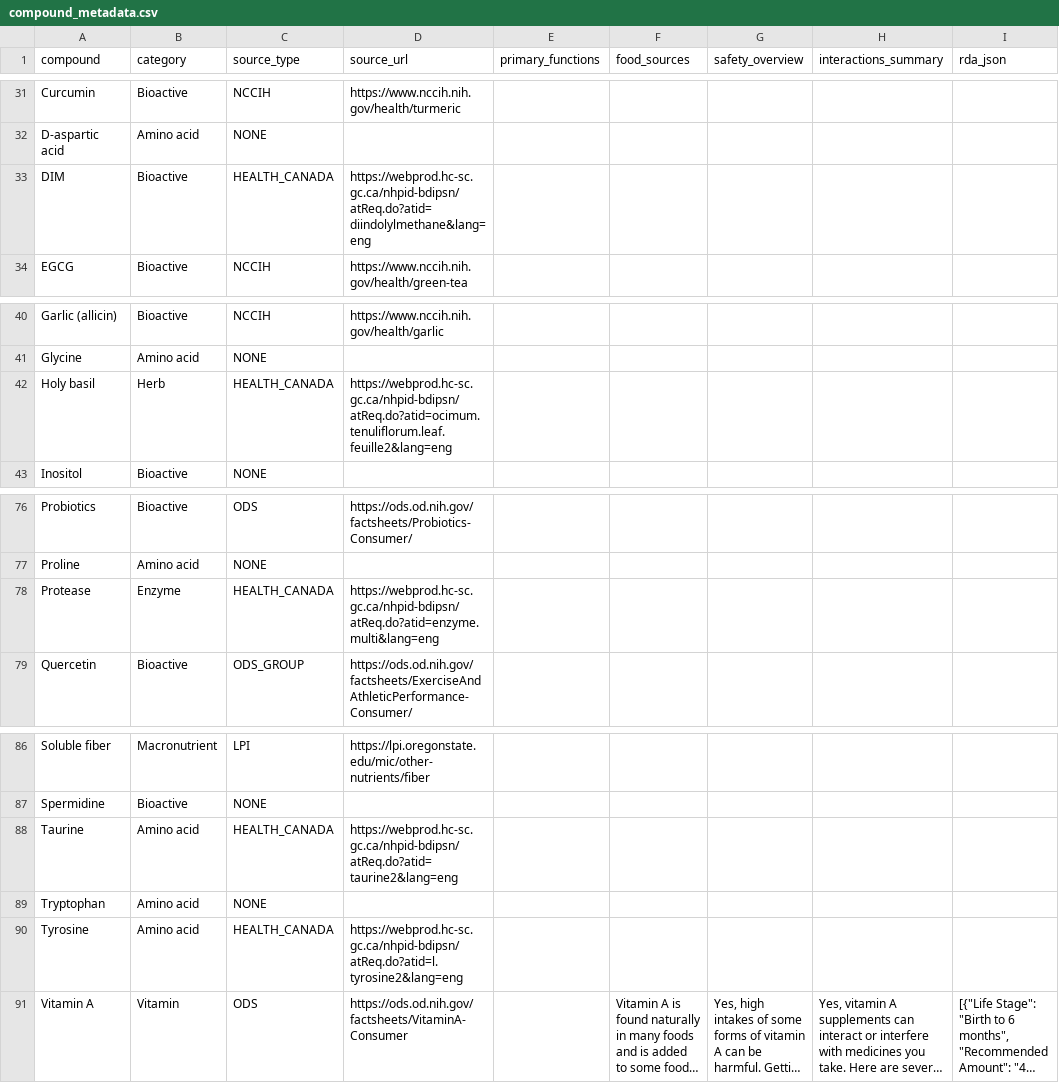
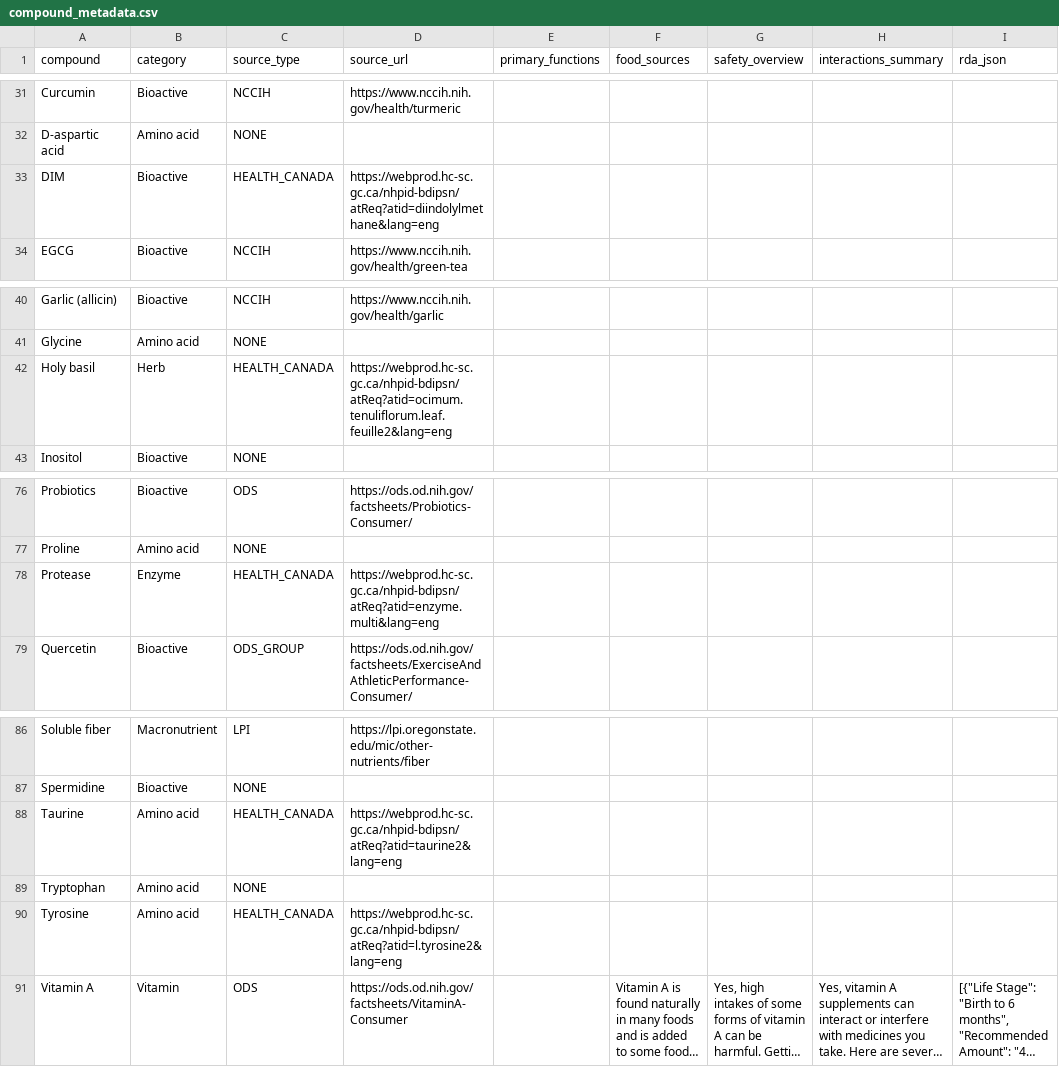
Before and after one commit to sdeshp0/dietary_supplement_database_app, a CSV file: data/compound_metadata.csv, drawn as a sheet; only a part is shown, gaps mark what is left out; long unchanged cells end in …; the diff covers the shown part only; the diff names each change by its address in the sheet, - before the commit and + after, or states it on an @@ line.

```diff
--- a/data/compound_metadata.csv
+++ b/data/compound_metadata.csv
-D33 (source_url): https://webprod.hc-sc.gc.ca/nhpid-bdipsn/atReq.do?atid=diindolylmethane&lang=eng
+D33 (source_url): https://webprod.hc-sc.gc.ca/nhpid-bdipsn/atReq?atid=diindolylmethane&lang=eng
-D42 (source_url): https://webprod.hc-sc.gc.ca/nhpid-bdipsn/atReq.do?atid=ocimum.tenuliflorum.leaf.feuille2&lang=eng
+D42 (source_url): https://webprod.hc-sc.gc.ca/nhpid-bdipsn/atReq?atid=ocimum.tenuliflorum.leaf.feuille2&lang=eng
-D78 (source_url): https://webprod.hc-sc.gc.ca/nhpid-bdipsn/atReq.do?atid=enzyme.multi&lang=eng
+D78 (source_url): https://webprod.hc-sc.gc.ca/nhpid-bdipsn/atReq?atid=enzyme.multi&lang=eng
-D88 (source_url): https://webprod.hc-sc.gc.ca/nhpid-bdipsn/atReq.do?atid=taurine2&lang=eng
+D88 (source_url): https://webprod.hc-sc.gc.ca/nhpid-bdipsn/atReq?atid=taurine2&lang=eng
-D90 (source_url): https://webprod.hc-sc.gc.ca/nhpid-bdipsn/atReq.do?atid=l.tyrosine2&lang=eng
+D90 (source_url): https://webprod.hc-sc.gc.ca/nhpid-bdipsn/atReq?atid=l.tyrosine2&lang=eng
```
Also changed, not shown: 12 edited cells elsewhere in this file, data/compound_sources.csv, 3 other files.
